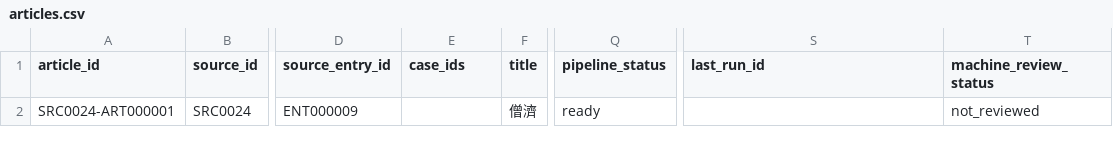
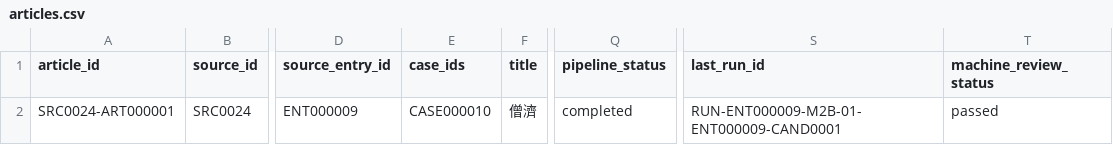
Before and after one commit to irene024081/pure_land_case_repo, a CSV file: data/source_catalogs/SRC0024/articles.csv, drawn as a sheet; only a part is shown, gaps mark what is left out; the diff names each change by its address in the sheet, - before the commit and + after, or states it on an @@ line.

Commit message:
Complete M2B new-source run for ENT000009 (Seng Ji), resolved as CASE000010

```diff
--- a/data/source_catalogs/SRC0024/articles.csv
+++ b/data/source_catalogs/SRC0024/articles.csv
-E2 (case_ids): (empty)
+E2 (case_ids): CASE000010
-Q2 (pipeline_status): ready
+Q2 (pipeline_status): completed
-S2 (last_run_id): (empty)
+S2 (last_run_id): RUN-ENT000009-M2B-01-ENT000009-CAND0001
-T2 (machine_review_status): not_reviewed
+T2 (machine_review_status): passed
```
Also changed, not shown: 2 other files.
